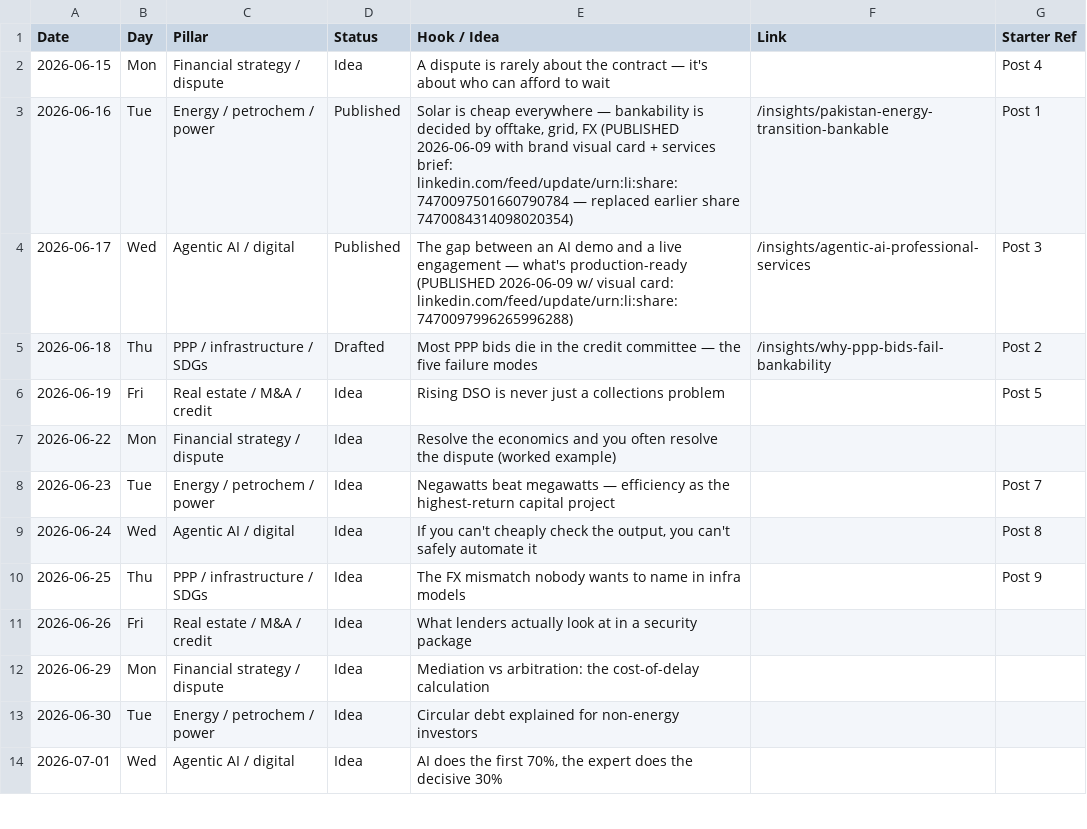
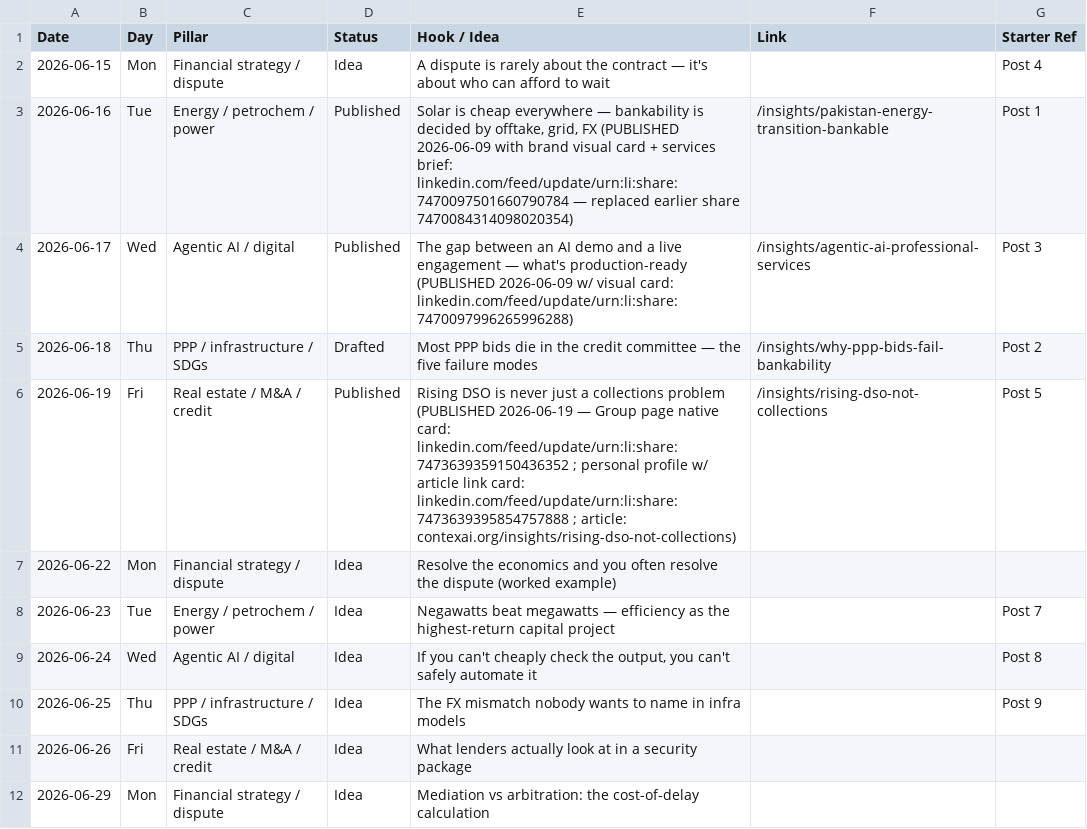
Before and after one commit to DataJinipk/contexai-website, a CSV file: docs/linkedin/content-calendar.csv, drawn as a sheet; only a part is shown; the shorter side is filled out with more unchanged rows.

Commit message:
audit-week-1: P0 Sindh scrub + P1 SEO + P2 gradient polish on practices/insights + lazy-load images + CF Analytics via Worker HTMLRewriter + smoke test (16 routes) + Tier-1 diagnostic doc + new Rising DSO insight + Credit DSO LinkedIn card + Academy page + .gitattributes

```diff
--- a/docs/linkedin/content-calendar.csv
+++ b/docs/linkedin/content-calendar.csv
@@ -5,3 +5,3 @@ Date,Day,Pillar,Status,Hook / Idea,Link,Starter Ref
 2026-06-18,Thu,PPP / infrastructure / SDGs,Drafted,"Most PPP bids die in the credit committee — the five failure modes",/insights/why-ppp-bids-fail-bankability,Post 2
-2026-06-19,Fri,Real estate / M&A / credit,Idea,"Rising DSO is never just a collections problem",,Post 5
+2026-06-19,Fri,Real estate / M&A / credit,Published,"Rising DSO is never just a collections problem (PUBLISHED 2026-06-19 — Group page native card: linkedin.com/feed/update/urn:li:share:7473639359150436352 ; personal profile w/ article link card: linkedin.com/feed/update/urn:li:share:7473639395854757888 ; article: contexai.org/insights/rising-dso-not-collections)",/insights/rising-dso-not-collections,Post 5
 2026-06-22,Mon,Financial strategy / dispute,Idea,"Resolve the economics and you often resolve the dispute (worked example)",,
```
Also changed, not shown: 29 other files.
